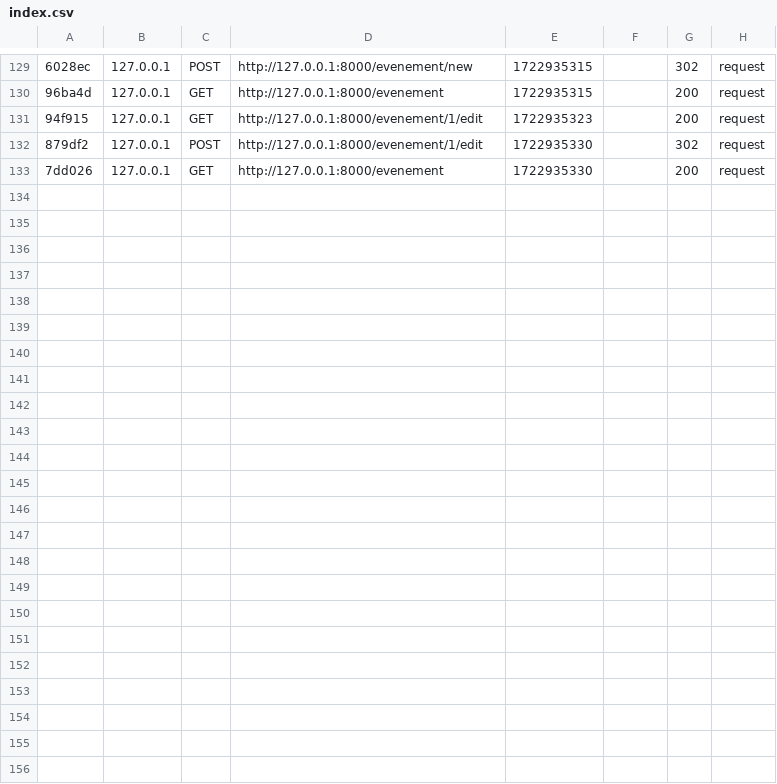
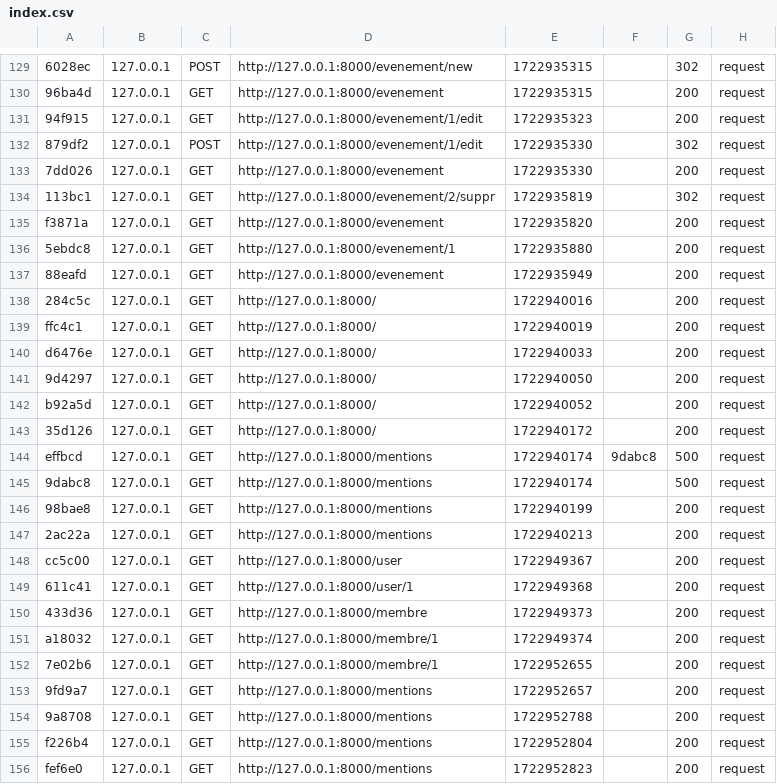
Before and after one commit to Hippolyte-Gander/BCKR, a CSV file: var/cache/dev/profiler/index.csv, drawn as a sheet; only a part is shown, gaps mark what is left out; the diff names each change by its address in the sheet, - before the commit and + after, or states it on an @@ line.

Commit message:
ajout page mentions légales début du css

```diff
--- a/var/cache/dev/profiler/index.csv
+++ b/var/cache/dev/profiler/index.csv
+row 134: 113bc1 | 127.0.0.1 | GET | http://127.0.0.1:8000/evenement/2/suppr | 1722935819 |  | 302 | request
+row 135: f3871a | 127.0.0.1 | GET | http://127.0.0.1:8000/evenement | 1722935820 |  | 200 | request
+row 136: 5ebdc8 | 127.0.0.1 | GET | http://127.0.0.1:8000/evenement/1 | 1722935880 |  | 200 | request
+row 137: 88eafd | 127.0.0.1 | GET | http://127.0.0.1:8000/evenement | 1722935949 |  | 200 | request
+row 138: 284c5c | 127.0.0.1 | GET | http://127.0.0.1:8000/ | 1722940016 |  | 200 | request
+row 139: ffc4c1 | 127.0.0.1 | GET | http://127.0.0.1:8000/ | 1722940019 |  | 200 | request
+row 140: d6476e | 127.0.0.1 | GET | http://127.0.0.1:8000/ | 1722940033 |  | 200 | request
+row 141: 9d4297 | 127.0.0.1 | GET | http://127.0.0.1:8000/ | 1722940050 |  | 200 | request
+row 142: b92a5d | 127.0.0.1 | GET | http://127.0.0.1:8000/ | 1722940052 |  | 200 | request
+row 143: 35d126 | 127.0.0.1 | GET | http://127.0.0.1:8000/ | 1722940172 |  | 200 | request
+row 144: effbcd | 127.0.0.1 | GET | http://127.0.0.1:8000/mentions | 1722940174 | 9dabc8 | 500 | request
+row 145: 9dabc8 | 127.0.0.1 | GET | http://127.0.0.1:8000/mentions | 1722940174 |  | 500 | request
+row 146: 98bae8 | 127.0.0.1 | GET | http://127.0.0.1:8000/mentions | 1722940199 |  | 200 | request
+row 147: 2ac22a | 127.0.0.1 | GET | http://127.0.0.1:8000/mentions | 1722940213 |  | 200 | request
+row 148: cc5c00 | 127.0.0.1 | GET | http://127.0.0.1:8000/user | 1722949367 |  | 200 | request
+row 149: 611c41 | 127.0.0.1 | GET | http://127.0.0.1:8000/user/1 | 1722949368 |  | 200 | request
+row 150: 433d36 | 127.0.0.1 | GET | http://127.0.0.1:8000/membre | 1722949373 |  | 200 | request
+row 151: a18032 | 127.0.0.1 | GET | http://127.0.0.1:8000/membre/1 | 1722949374 |  | 200 | request
+row 152: 7e02b6 | 127.0.0.1 | GET | http://127.0.0.1:8000/membre/1 | 1722952655 |  | 200 | request
+row 153: 9fd9a7 | 127.0.0.1 | GET | http://127.0.0.1:8000/mentions | 1722952657 |  | 200 | request
+row 154: 9a8708 | 127.0.0.1 | GET | http://127.0.0.1:8000/mentions | 1722952788 |  | 200 | request
+row 155: f226b4 | 127.0.0.1 | GET | http://127.0.0.1:8000/mentions | 1722952804 |  | 200 | request
+row 156: fef6e0 | 127.0.0.1 | GET | http://127.0.0.1:8000/mentions | 1722952823 |  | 200 | request
```
Also changed, not shown: 49 other files.
